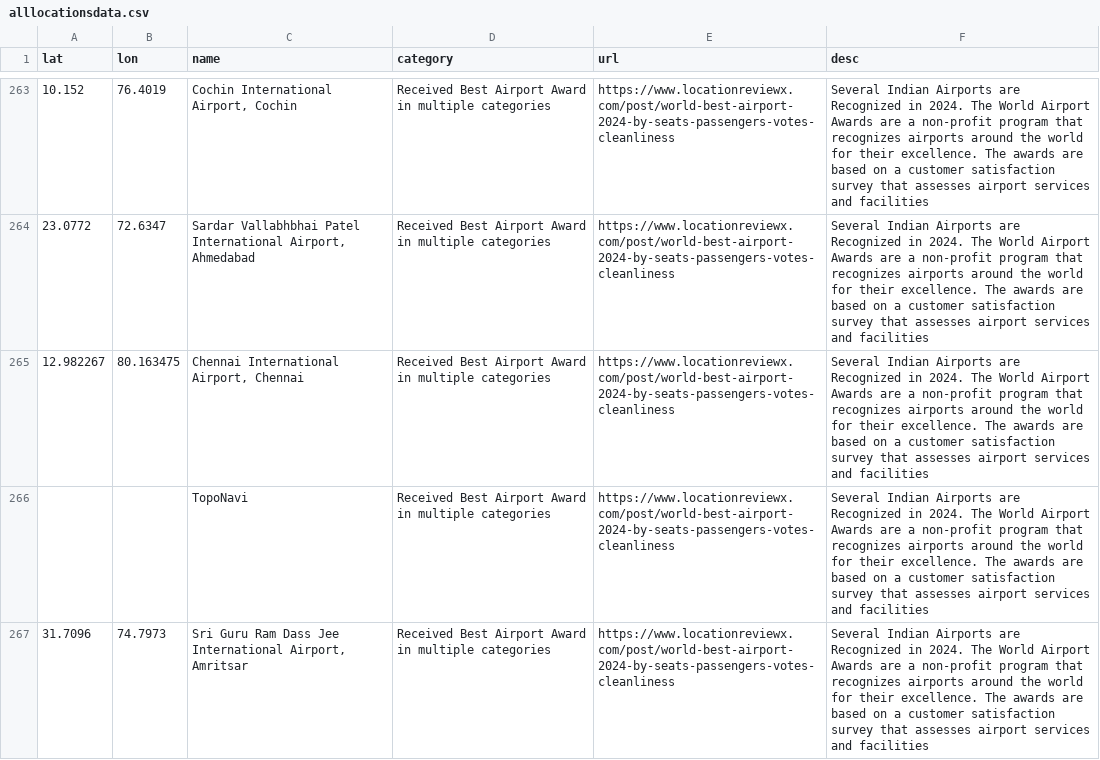
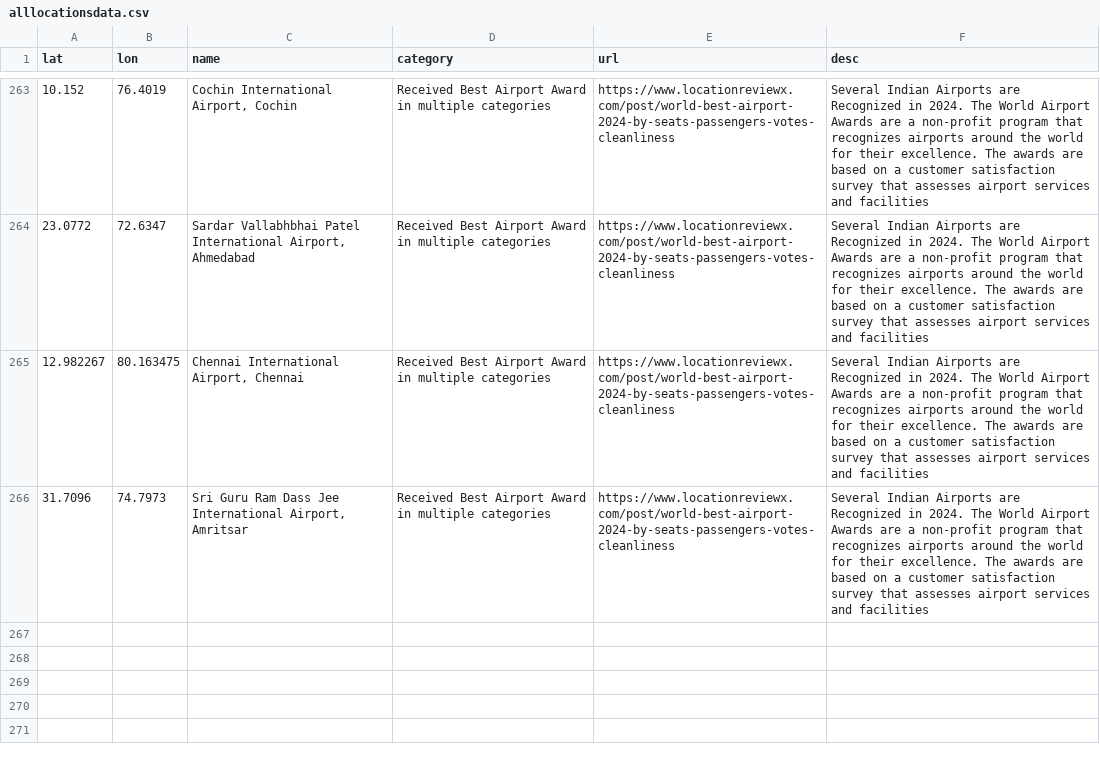
Before and after one commit to locationreviewx/ReviewXwebsite, a CSV file: alllocationsdata.csv, drawn as a sheet; only a part is shown, gaps mark what is left out.

Commit message:
Update alllocationsdata.csv

```diff
--- a/alllocationsdata.csv
+++ b/alllocationsdata.csv
@@ -265,3 +265,2 @@ lat,lon,name,category,url,desc
 12.982267,80.163475,"Chennai International Airport, Chennai ",Received Best Airport Award in multiple categories,https://www.locationreviewx.com/post/world-best-airport-2024-by-seats-passengers-votes-cleanliness,Several Indian Airports are Recognized in 2024. The World Airport Awards are a non-profit program that recognizes airports around the world for their excellence. The awards are based on a customer satisfaction survey that assesses airport services and facilities
-,,TopoNavi,Received Best Airport Award in multiple categories,https://www.locationreviewx.com/post/world-best-airport-2024-by-seats-passengers-votes-cleanliness,Several Indian Airports are Recognized in 2024. The World Airport Awards are a non-profit program that recognizes airports around the world for their excellence. The awards are based on a customer satisfaction survey that assesses airport services and facilities
 31.7096,74.7973,"Sri Guru Ram Dass Jee International Airport, Amritsar",Received Best Airport Award in multiple categories,https://www.locationreviewx.com/post/world-best-airport-2024-by-seats-passengers-votes-cleanliness,Several Indian Airports are Recognized in 2024. The World Airport Awards are a non-profit program that recognizes airports around the world for their excellence. The awards are based on a customer satisfaction survey that assesses airport services and facilities
```
